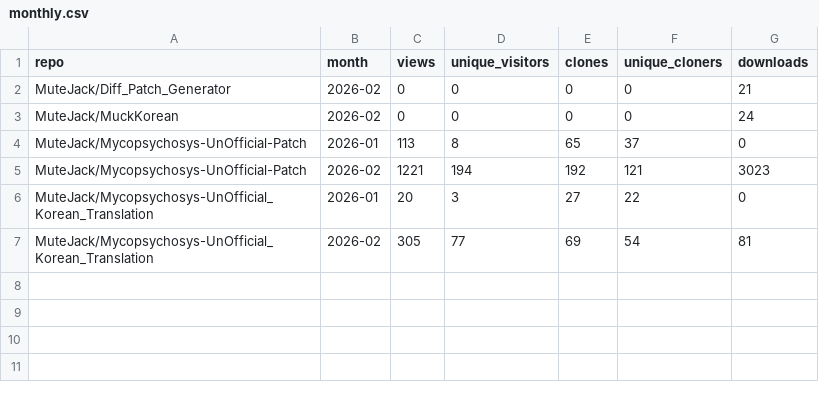
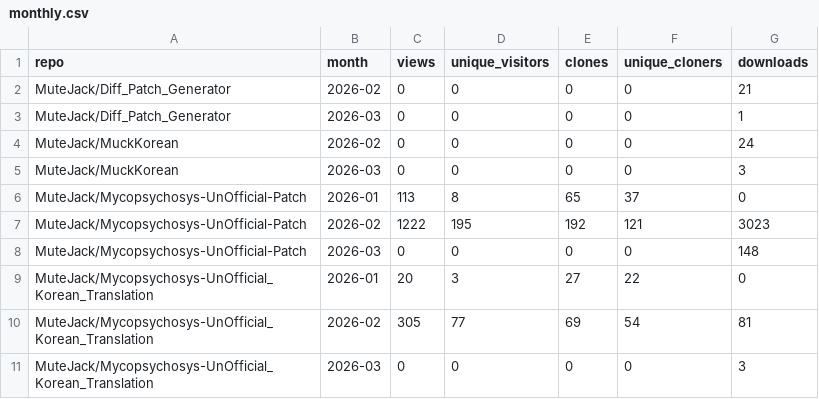
Before and after one commit to MuteJack/Traffic_Collector, a CSV file: stats/monthly.csv, drawn as a sheet.

```diff
--- a/stats/monthly.csv
+++ b/stats/monthly.csv
@@ -2,6 +2,10 @@ repo,month,views,unique_visitors,clones,unique_cloners,downloads
 MuteJack/Diff_Patch_Generator,2026-02,0,0,0,0,21
+MuteJack/Diff_Patch_Generator,2026-03,0,0,0,0,1
 MuteJack/MuckKorean,2026-02,0,0,0,0,24
+MuteJack/MuckKorean,2026-03,0,0,0,0,3
 MuteJack/Mycopsychosys-UnOfficial-Patch,2026-01,113,8,65,37,0
-MuteJack/Mycopsychosys-UnOfficial-Patch,2026-02,1221,194,192,121,3023
+MuteJack/Mycopsychosys-UnOfficial-Patch,2026-02,1222,195,192,121,3023
+MuteJack/Mycopsychosys-UnOfficial-Patch,2026-03,0,0,0,0,148
 MuteJack/Mycopsychosys-UnOfficial_Korean_Translation,2026-01,20,3,27,22,0
 MuteJack/Mycopsychosys-UnOfficial_Korean_Translation,2026-02,305,77,69,54,81
+MuteJack/Mycopsychosys-UnOfficial_Korean_Translation,2026-03,0,0,0,0,3
```
Also changed, not shown: stats/releases_daily.csv, stats/traffic_clones.csv, 5 other files.
